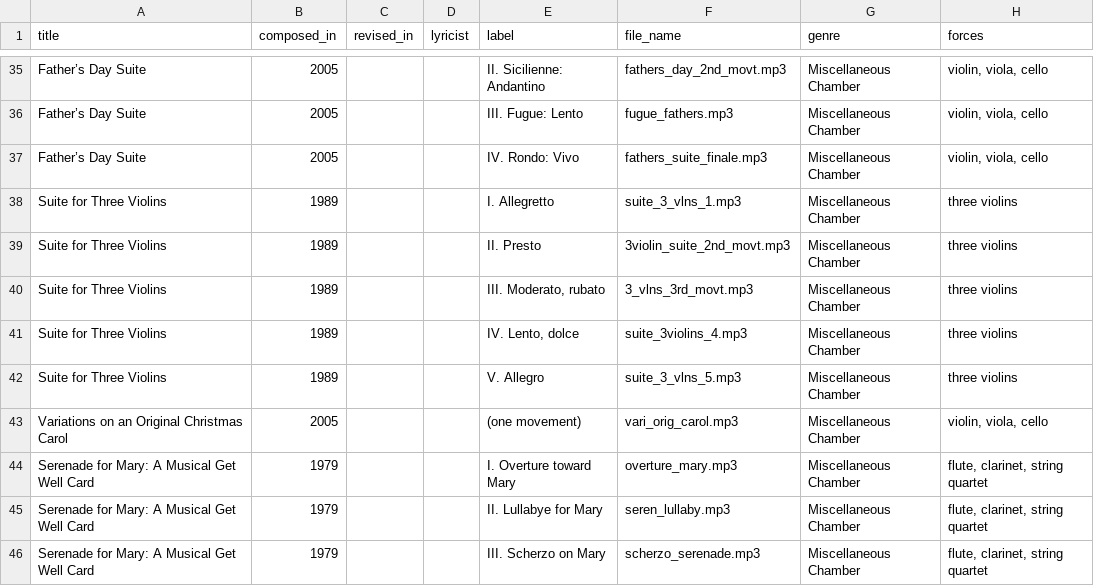
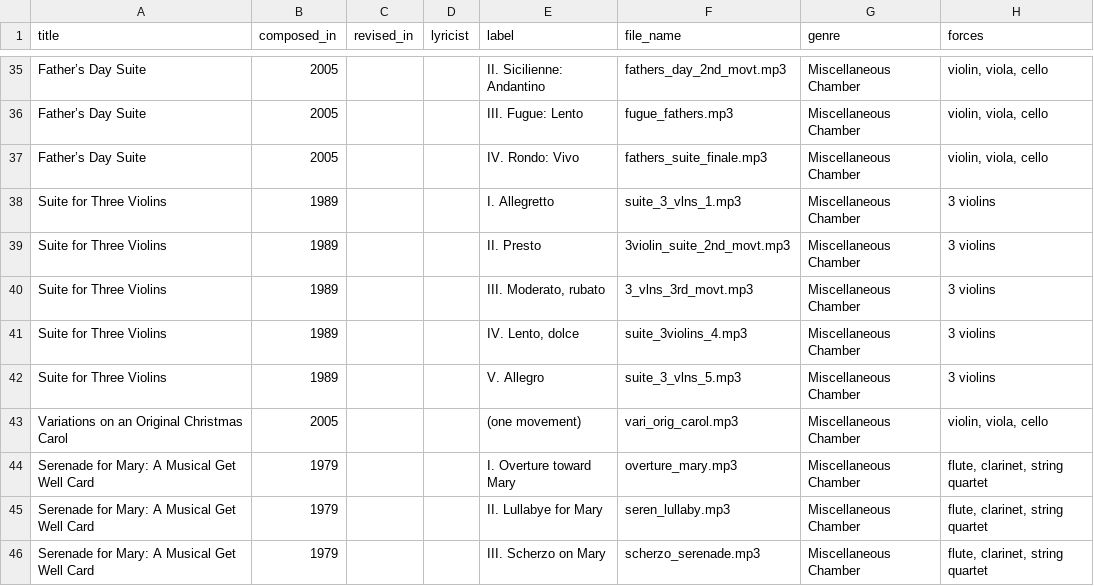
Before and after one commit to wrycoder/freescores, a TSV file: rawdata/recorded-works-1.tsv, drawn as a sheet; only a part is shown, gaps mark what is left out.

```diff
--- a/rawdata/recorded-works-1.tsv
+++ b/rawdata/recorded-works-1.tsv
@@ -37,7 +37,7 @@ Father’s Day Suite	2005			III. Fugue:  Lento	fugue_fathers.mp3	Miscellaneous C
 Father’s Day Suite	2005			IV. Rondo:  Vivo	fathers_suite_finale.mp3	Miscellaneous Chamber	"violin, viola, cello"
-Suite for Three Violins	1989			I. Allegretto	suite_3_vlns_1.mp3	Miscellaneous Chamber	three violins
-Suite for Three Violins	1989			II. Presto	3violin_suite_2nd_movt.mp3	Miscellaneous Chamber	three violins
-Suite for Three Violins	1989			"III. Moderato, rubato"	3_vlns_3rd_movt.mp3	Miscellaneous Chamber	three violins
-Suite for Three Violins	1989			"IV. Lento, dolce"	suite_3violins_4.mp3	Miscellaneous Chamber	three violins
-Suite for Three Violins	1989			V. Allegro	suite_3_vlns_5.mp3	Miscellaneous Chamber	three violins
+Suite for Three Violins	1989			I. Allegretto	suite_3_vlns_1.mp3	Miscellaneous Chamber	3 violins
+Suite for Three Violins	1989			II. Presto	3violin_suite_2nd_movt.mp3	Miscellaneous Chamber	3 violins
+Suite for Three Violins	1989			"III. Moderato, rubato"	3_vlns_3rd_movt.mp3	Miscellaneous Chamber	3 violins
+Suite for Three Violins	1989			"IV. Lento, dolce"	suite_3violins_4.mp3	Miscellaneous Chamber	3 violins
+Suite for Three Violins	1989			V. Allegro	suite_3_vlns_5.mp3	Miscellaneous Chamber	3 violins
 Variations on an Original Christmas Carol	2005			(one movement)	vari_orig_carol.mp3	Miscellaneous Chamber	"violin, viola, cello"
```
Also changed, not shown: 1 other file.
